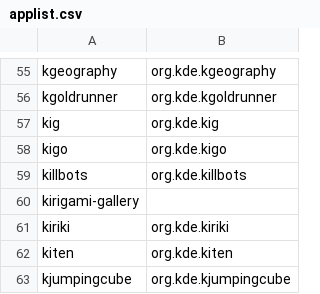
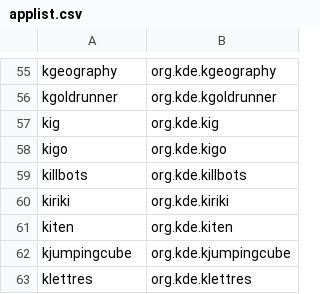
Before and after one commit to popey/unsnap, a CSV file: applist.csv, drawn as a sheet; only a part is shown, gaps mark what is left out; the shorter side is filled out with more unchanged rows.

Commit message:
kirigami-gallery appears not to be in flathub

```diff
--- a/applist.csv
+++ b/applist.csv
@@ -59,3 +59,2 @@ kigo,org.kde.kigo
 killbots,org.kde.killbots
-kirigami-gallery
 kiriki,org.kde.kiriki
```
